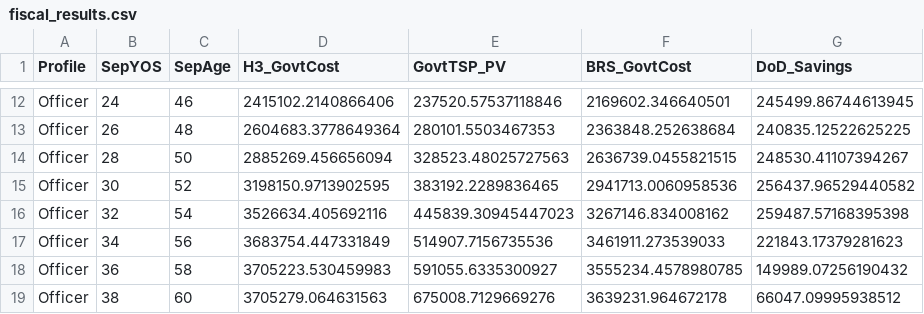
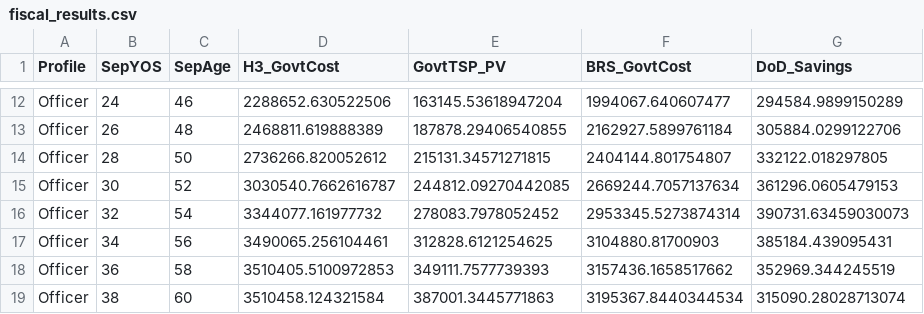
Before and after one commit to sgelety/military-retirement-monte-carlo, a CSV file: data/processed/fiscal_results.csv, drawn as a sheet; only a part is shown, gaps mark what is left out; the diff covers the shown part only; the diff names each change by its address in the sheet, - before the commit and + after, or states it on an @@ line.

```diff
--- a/data/processed/fiscal_results.csv
+++ b/data/processed/fiscal_results.csv
-D12 (H3_GovtCost): 2415102.2140866406
+D12 (H3_GovtCost): 2288652.630522506
-E12 (GovtTSP_PV): 237520.57537118846
+E12 (GovtTSP_PV): 163145.53618947204
-F12 (BRS_GovtCost): 2169602.346640501
+F12 (BRS_GovtCost): 1994067.640607477
-G12 (DoD_Savings): 245499.86744613945
+G12 (DoD_Savings): 294584.9899150289
-D13 (H3_GovtCost): 2604683.3778649364
+D13 (H3_GovtCost): 2468811.619888389
-E13 (GovtTSP_PV): 280101.5503467353
+E13 (GovtTSP_PV): 187878.29406540855
-F13 (BRS_GovtCost): 2363848.252638684
+F13 (BRS_GovtCost): 2162927.5899761184
-G13 (DoD_Savings): 240835.12522625225
+G13 (DoD_Savings): 305884.0299122706
-D14 (H3_GovtCost): 2885269.456656094
+D14 (H3_GovtCost): 2736266.820052612
-E14 (GovtTSP_PV): 328523.48025727563
+E14 (GovtTSP_PV): 215131.34571271815
-F14 (BRS_GovtCost): 2636739.0455821515
+F14 (BRS_GovtCost): 2404144.801754807
-G14 (DoD_Savings): 248530.41107394267
+G14 (DoD_Savings): 332122.018297805
-D15 (H3_GovtCost): 3198150.9713902595
+D15 (H3_GovtCost): 3030540.7662616787
-E15 (GovtTSP_PV): 383192.2289836465
+E15 (GovtTSP_PV): 244812.09270442085
-F15 (BRS_GovtCost): 2941713.0060958536
+F15 (BRS_GovtCost): 2669244.7057137634
-G15 (DoD_Savings): 256437.96529440582
+G15 (DoD_Savings): 361296.0605479153
-D16 (H3_GovtCost): 3526634.405692116
+D16 (H3_GovtCost): 3344077.161977732
-E16 (GovtTSP_PV): 445839.30945447023
+E16 (GovtTSP_PV): 278083.7978052452
-F16 (BRS_GovtCost): 3267146.834008162
+F16 (BRS_GovtCost): 2953345.5273874314
-G16 (DoD_Savings): 259487.57168395398
+G16 (DoD_Savings): 390731.63459030073
-D17 (H3_GovtCost): 3683754.447331849
+D17 (H3_GovtCost): 3490065.256104461
-E17 (GovtTSP_PV): 514907.7156735536
+E17 (GovtTSP_PV): 312828.6121254625
-F17 (BRS_GovtCost): 3461911.273539033
+F17 (BRS_GovtCost): 3104880.81700903
-G17 (DoD_Savings): 221843.17379281623
+G17 (DoD_Savings): 385184.439095431
-D18 (H3_GovtCost): 3705223.530459983
+D18 (H3_GovtCost): 3510405.5100972853
-E18 (GovtTSP_PV): 591055.6335300927
+E18 (GovtTSP_PV): 349111.7577739393
-F18 (BRS_GovtCost): 3555234.4578980785
+F18 (BRS_GovtCost): 3157436.1658517662
-G18 (DoD_Savings): 149989.07256190432
+G18 (DoD_Savings): 352969.344245519
-D19 (H3_GovtCost): 3705279.064631563
+D19 (H3_GovtCost): 3510458.124321584
-E19 (GovtTSP_PV): 675008.7129669276
+E19 (GovtTSP_PV): 387001.3445771863
-F19 (BRS_GovtCost): 3639231.964672178
+F19 (BRS_GovtCost): 3195367.8440344534
-G19 (DoD_Savings): 66047.09995938512
+G19 (DoD_Savings): 315090.28028713074
```
Also changed, not shown: 140 edited cells elsewhere in this file, data/processed/deterministic_results.csv, data/processed/mc_results.csv, 8 other files.
